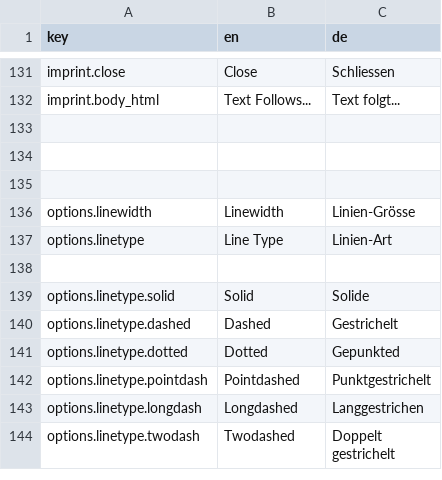
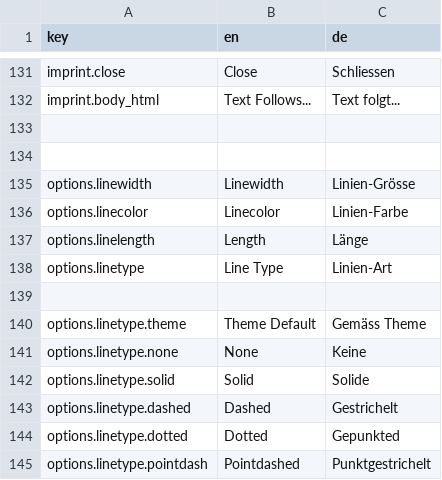
Before and after one commit to Mrihs/ggpilot, a CSV file: i18n/translation_de.csv, drawn as a sheet; only a part is shown, gaps mark what is left out; the shorter side is filled out with more unchanged rows; removed rows and columns are numbered as before the commit, all else as after; the diff names each change by its address in the sheet, - before the commit and + after, or states it on an @@ line.

```diff
--- a/i18n/translation_de.csv
+++ b/i18n/translation_de.csv
-row 135: (empty)
+row 136: options.linecolor | Linecolor | Linien-Farbe
+row 137: options.linelength | Length | Länge
+row 140: options.linetype.theme | Theme Default | Gemäss Theme
+row 141: options.linetype.none | None | Keine
```
Also changed, not shown: 1 other file.
